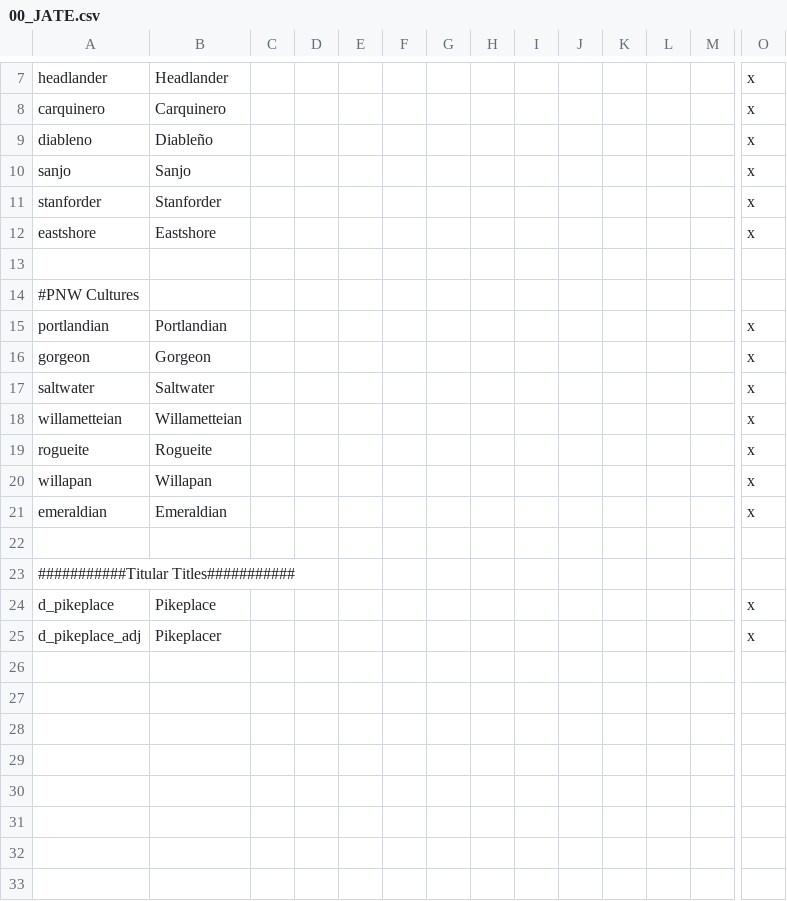
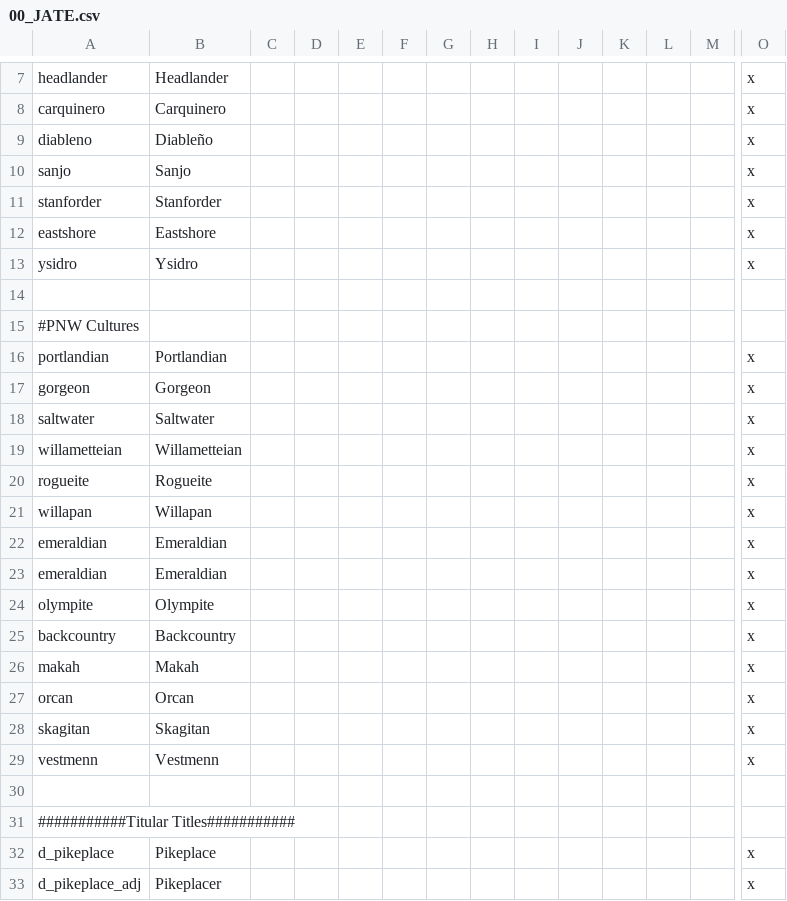
Before and after one commit to ShiatAli/JAtE, a CSV file: Just After the End/localisation/00_JATE.csv, drawn as a sheet; only a part is shown, gaps mark what is left out; rows hold the shown columns only; the diff names each change by its address in the sheet, - before the commit and + after, or states it on an @@ line.

```diff
--- a/Just After the End/localisation/00_JATE.csv
+++ b/Just After the End/localisation/00_JATE.csv
+row 13: ysidro | Ysidro |  |  |  |  |  |  |  |  |  |  |  | x
+row 23: emeraldian | Emeraldian |  |  |  |  |  |  |  |  |  |  |  | x
+row 24: olympite | Olympite |  |  |  |  |  |  |  |  |  |  |  | x
+row 25: backcountry | Backcountry |  |  |  |  |  |  |  |  |  |  |  | x
+row 26: makah | Makah |  |  |  |  |  |  |  |  |  |  |  | x
+row 27: orcan | Orcan |  |  |  |  |  |  |  |  |  |  |  | x
+row 28: skagitan | Skagitan |  |  |  |  |  |  |  |  |  |  |  | x
+row 29: vestmenn | Vestmenn |  |  |  |  |  |  |  |  |  |  |  | x
```
Also changed, not shown: 49 other files.
